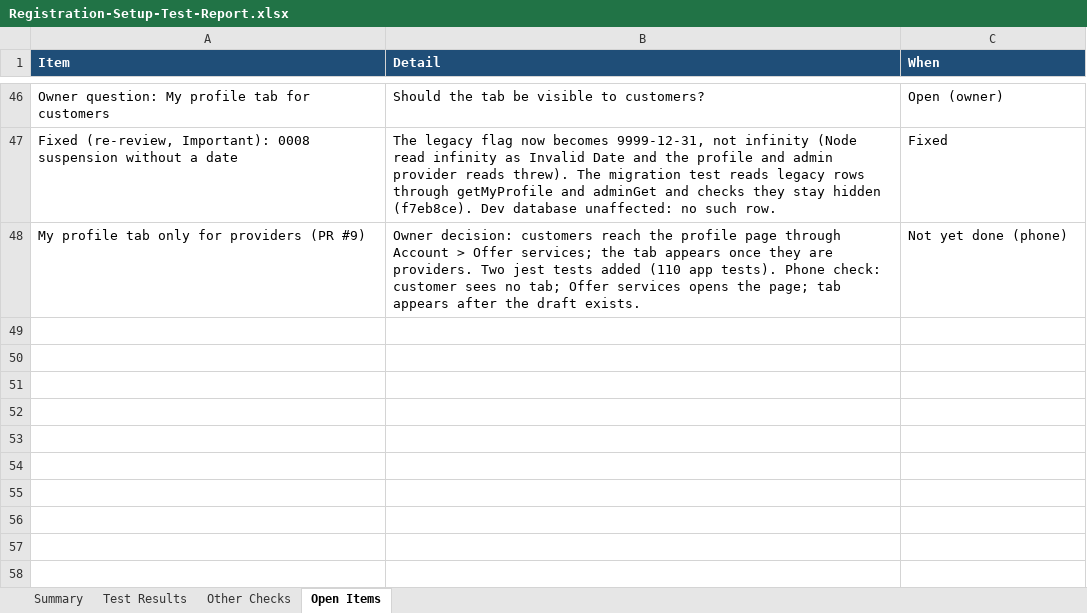
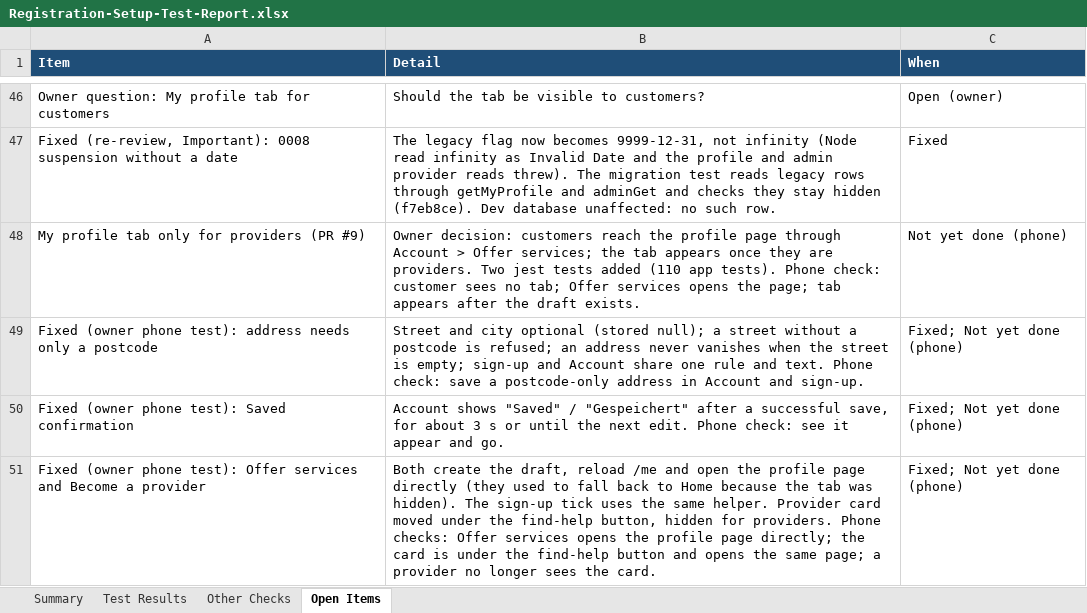
Before and after one commit to Liezljvv74/KANDO, an Excel workbook: Reports/Registration-Setup-Test-Report.xlsx, sheet Open Items, drawn as a sheet; only a part is shown, gaps mark what is left out; values as stored, in another font and other column widths than the file's, no borders; the diff names each change by its address in the sheet, - before the commit and + after, or states it on an @@ line.

Commit message:
docs: test report and README counts for the phone-test fixes

```diff
--- a/Reports/Registration-Setup-Test-Report.xlsx (sheet Open Items)
+++ b/Reports/Registration-Setup-Test-Report.xlsx (sheet Open Items)
+row 49: Fixed (owner phone test): address needs only a postcode | Street and city optional (stored null); a street without a postcode is refused; an address never vanishes when the street is empty; sign-up and Account share one rule and text. Phone check: save a postcode-only address in Account and sign-up. | Fixed; Not yet done (phone)
+row 50: Fixed (owner phone test): Saved confirmation | Account shows "Saved" / "Gespeichert" after a successful save, for about 3 s or until the next edit. Phone check: see it appear and go. | Fixed; Not yet done (phone)
+row 51: Fixed (owner phone test): Offer services and Become a provider | Both create the draft, reload /me and open the profile page directly (they used to fall back to Home because the tab was hidden). The sign-up tick uses the same helper. Provider card moved under the find-help button, hidden for providers. Phone checks: Offer services opens the profile page directly; the card is under the find-help button and opens the same page; a provider no longer sees the card. | Fixed; Not yet done (phone)
```
Also changed, not shown: sheet Test Results, sheet Other Checks, sheet Summary, 1 other file.
